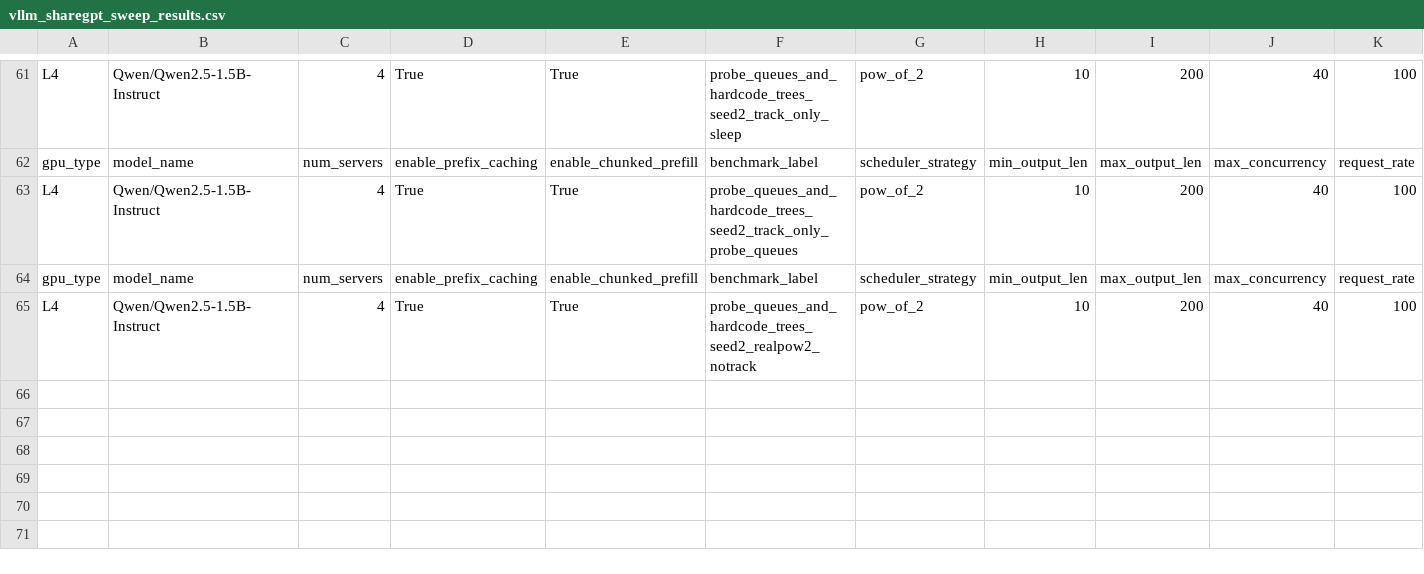
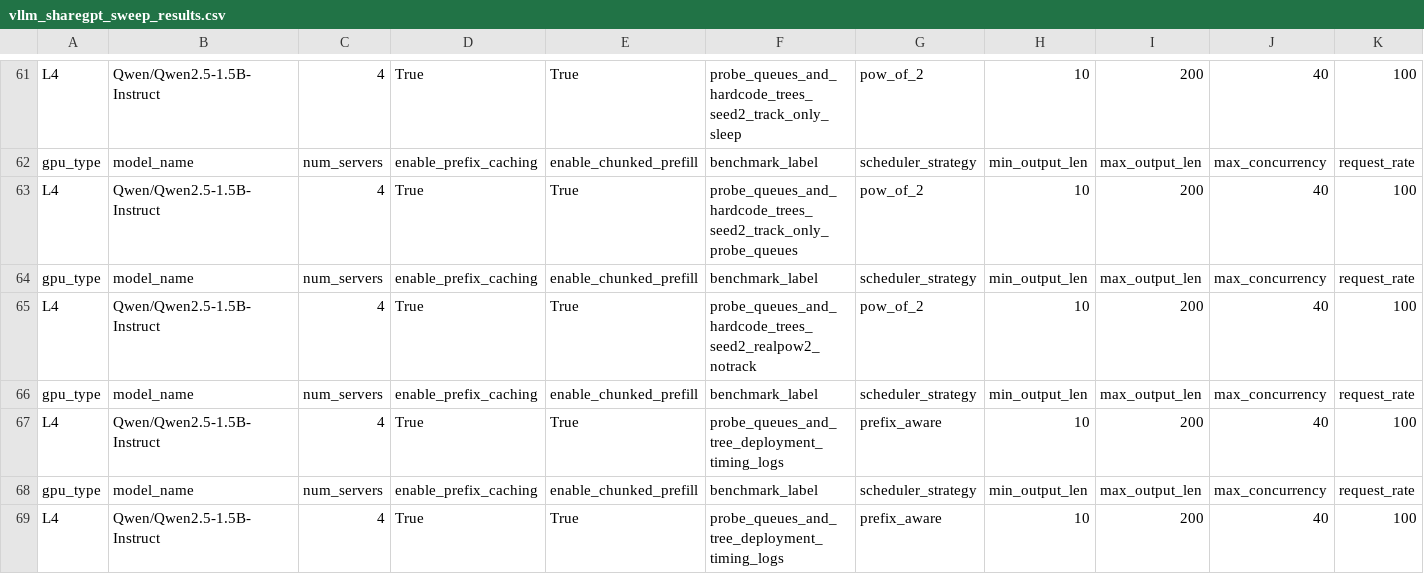
Before and after one commit to jujipotle/ray, a CSV file: _prefix_aware_playground/inside_ray/results/vllm_sharegpt_sweep_results.csv, drawn as a sheet; only a part is shown, gaps mark what is left out; rows hold the shown columns only; the diff names each change by its address in the sheet, - before the commit and + after, or states it on an @@ line.

```diff
--- a/_prefix_aware_playground/inside_ray/results/vllm_sharegpt_sweep_results.csv
+++ b/_prefix_aware_playground/inside_ray/results/vllm_sharegpt_sweep_results.csv
+row 66: gpu_type | model_name | num_servers | enable_prefix_caching | enable_chunked_prefill | benchmark_label | scheduler_strategy | min_output_len | max_output_len | max_concurrency | request_rate
+row 67: L4 | Qwen/Qwen2.5-1.5B-Instruct | 4 | True | True | probe_queues_and_tree_deployment_timing_logs | prefix_aware | 10 | 200 | 40 | 100
+row 68: gpu_type | model_name | num_servers | enable_prefix_caching | enable_chunked_prefill | benchmark_label | scheduler_strategy | min_output_len | max_output_len | max_concurrency | request_rate
+row 69: L4 | Qwen/Qwen2.5-1.5B-Instruct | 4 | True | True | probe_queues_and_tree_deployment_timing_logs | prefix_aware | 10 | 200 | 40 | 100
```
Also changed, not shown: _prefix_aware_playground/inside_ray/results/serve_sharegpt_sweep_results.csv, 6 other files.
